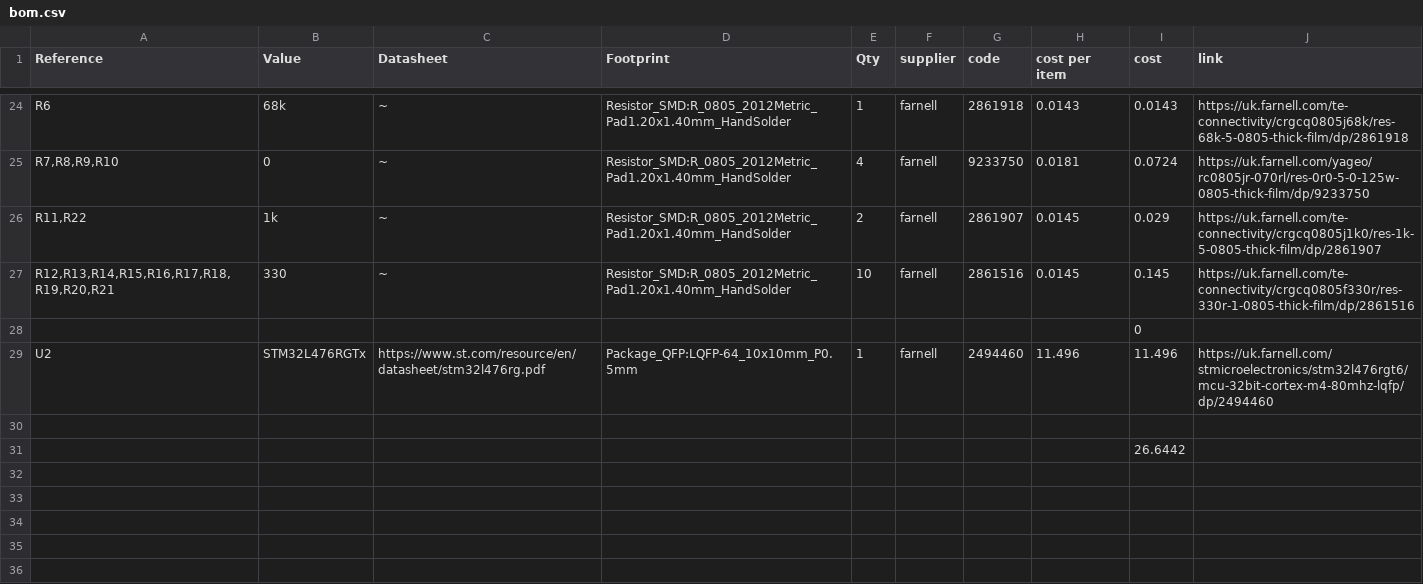
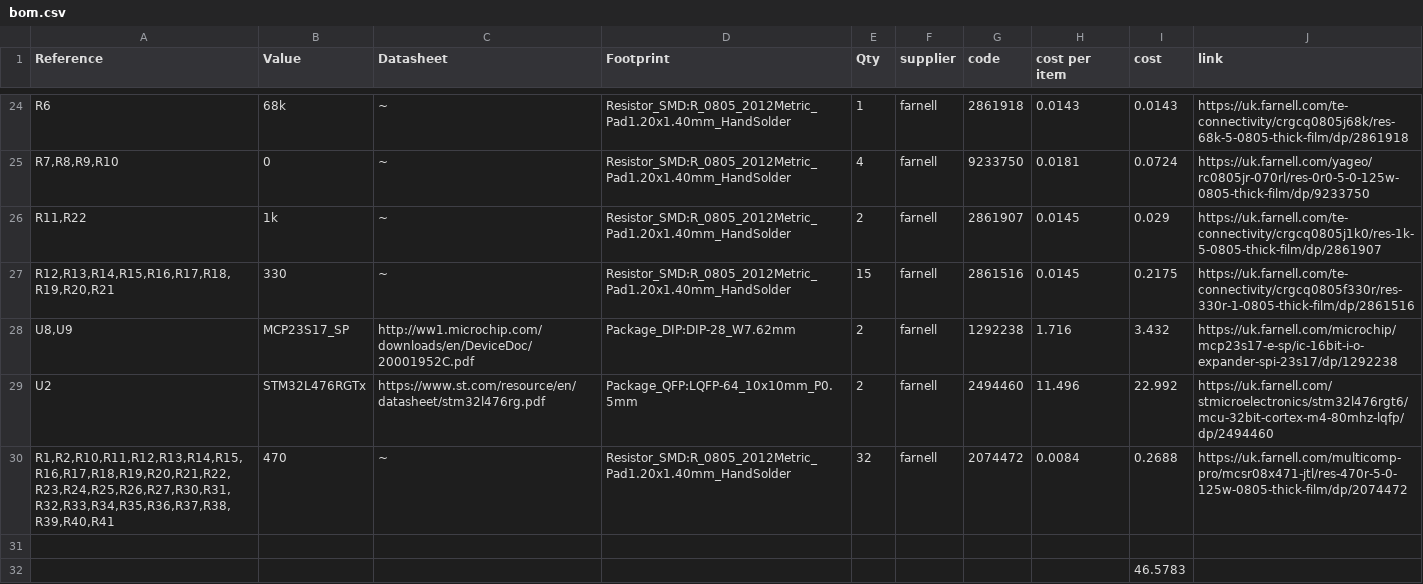
Before and after one commit to triflicacid/remote-submersible, a CSV file: schematics/bom.csv (was schematics/on-board-controller-2/bom.csv), drawn as a sheet; only a part is shown, gaps mark what is left out; the diff covers the shown part only.

```diff
--- a/schematics/on-board-controller-2/bom.csv
+++ b/schematics/bom.csv
@@ -26,6 +26,7 @@ R6,68k,~,Resistor_SMD:R_0805_2012Metric_Pad1.20x1.40mm_HandSolder,1,farnell,2861
 "R11,R22",1k,~,Resistor_SMD:R_0805_2012Metric_Pad1.20x1.40mm_HandSolder,2,farnell,2861907,0.0145,0.029,https://uk.farnell.com/te-connectivity/crgcq0805j1k0/res-1k-5-0805-thick-film/dp/2861907
-"R12,R13,R14,R15,R16,R17,R18,R19,R20,R21",330,~,Resistor_SMD:R_0805_2012Metric_Pad1.20x1.40mm_HandSolder,10,farnell,2861516,0.0145,0.145,https://uk.farnell.com/te-connectivity/crgcq0805f330r/res-330r-1-0805-thick-film/dp/2861516
-,,,,,,,,0,
-U2,STM32L476RGTx,https://www.st.com/resource/en/datasheet/stm32l476rg.pdf,Package_QFP:LQFP-64_10x10mm_P0.5mm,1,farnell,2494460,11.496,11.496,https://uk.farnell.com/stmicroelectronics/stm32l476rgt6/mcu-32bit-cortex-m4-80mhz-lqfp/dp/2494460
+"R12,R13,R14,R15,R16,R17,R18,R19,R20,R21",330,~,Resistor_SMD:R_0805_2012Metric_Pad1.20x1.40mm_HandSolder,15,farnell,2861516,0.0145,0.2175,https://uk.farnell.com/te-connectivity/crgcq0805f330r/res-330r-1-0805-thick-film/dp/2861516
+"U8,U9",MCP23S17_SP,http://ww1.microchip.com/downloads/en/DeviceDoc/20001952C.pdf,Package_DIP:DIP-28_W7.62mm,2,farnell,1292238,1.716,3.432,https://uk.farnell.com/microchip/mcp23s17-e-sp/ic-16bit-i-o-expander-spi-23s17/dp/1292238
+U2,STM32L476RGTx,https://www.st.com/resource/en/datasheet/stm32l476rg.pdf,Package_QFP:LQFP-64_10x10mm_P0.5mm,2,farnell,2494460,11.496,22.992,https://uk.farnell.com/stmicroelectronics/stm32l476rgt6/mcu-32bit-cortex-m4-80mhz-lqfp/dp/2494460
+"R1,R2,R10,R11,R12,R13,R14,R15,R16,R17,R18,R19,R20,R21,R22,R23,R24,R25,R26,R27,R30,R31,R32,R33,R34,R35,R36,R37,R38,R39,R40,R41",470,~,Resistor_SMD:R_0805_2012Metric_Pad1.20x1.40mm_HandSolder,32,farnell,2074472,0.0084,0.2688,https://uk.farnell.com/multicomp-pro/mcsr08x471-jtl/res-470r-5-0-125w-0805-thick-film/dp/2074472
 ,,,,,,,,,
-,,,,,,,,26.6442,
+,,,,,,,,46.5783,
```
Also changed, not shown: 7 added rows and 12 edited cells elsewhere in this file, 6 other files.
